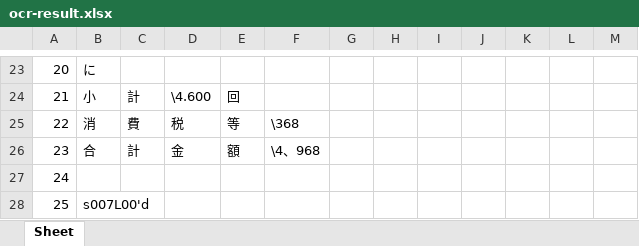
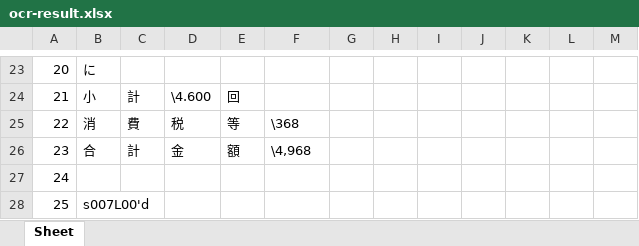
Before and after one commit to natudajp/ocr_site, an Excel workbook: media/excel/ocr-result.xlsx, sheet Sheet, drawn as a sheet; only a part is shown, gaps mark what is left out; values as stored, in another font and other column widths than the file's, no borders; the diff names each change by its address in the sheet, - before the commit and + after, or states it on an @@ line.

```diff
--- a/media/excel/ocr-result.xlsx (sheet Sheet)
+++ b/media/excel/ocr-result.xlsx (sheet Sheet)
-F26: \4、968
+F26: \4,968
```
Also changed, not shown: 4 other files.
